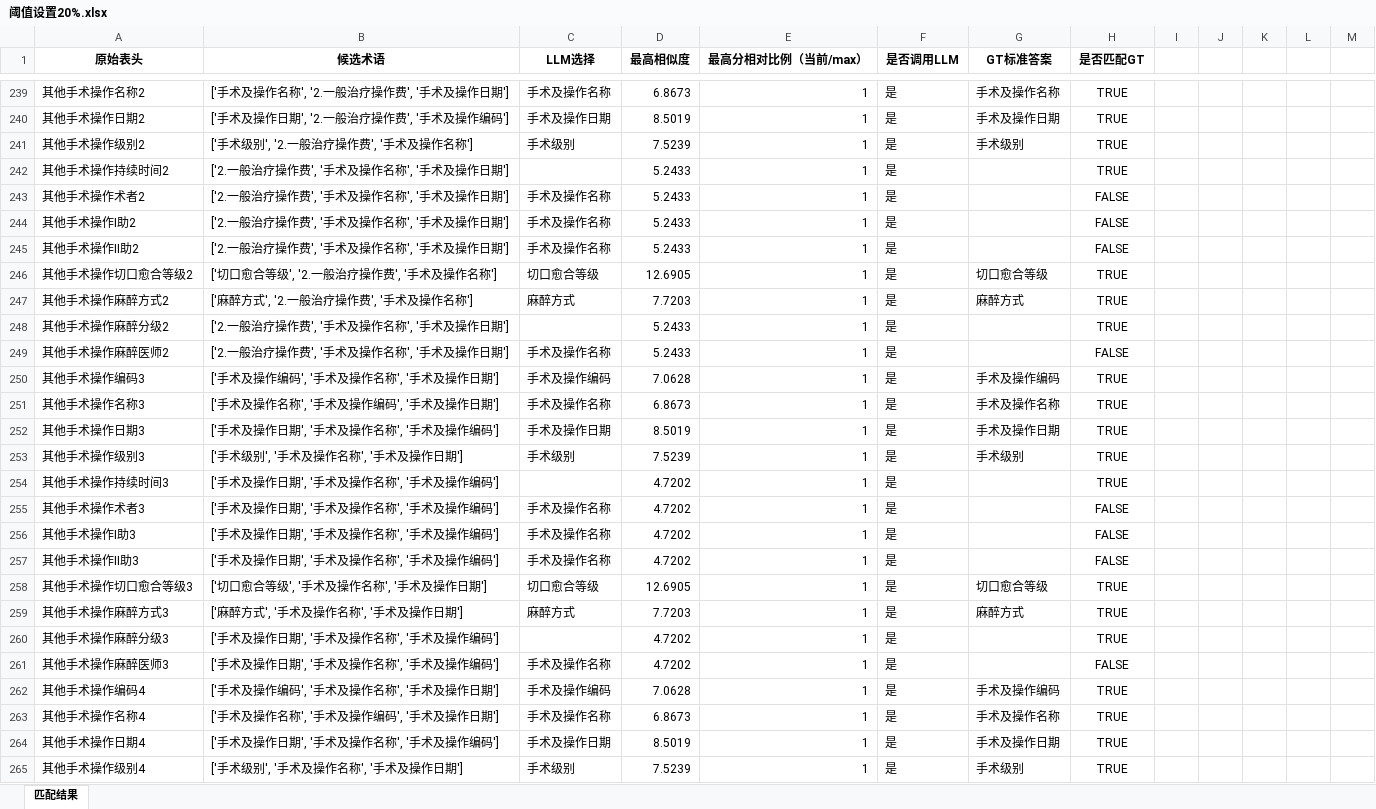
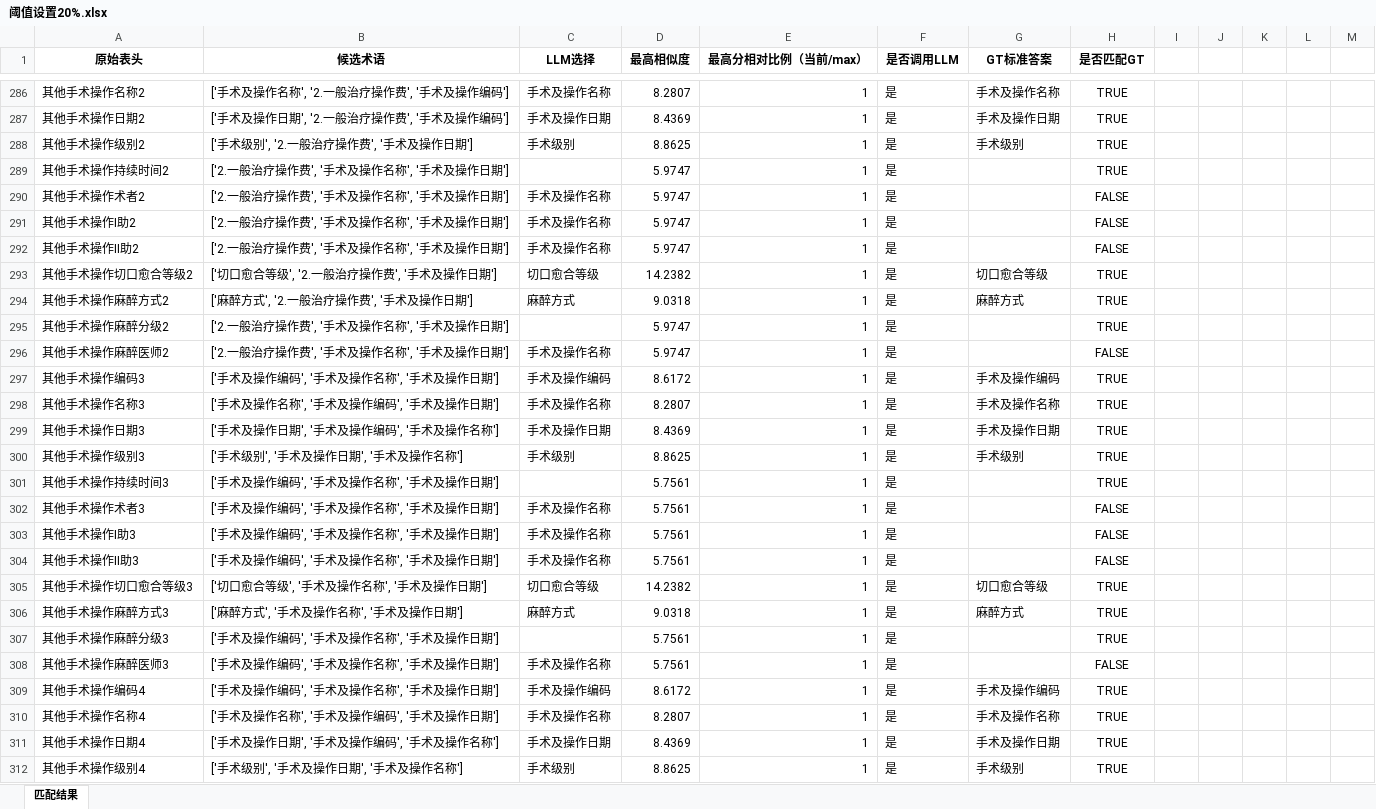
Before and after one commit to gzy-mei/rag-biomap, an Excel workbook: dataset/Matching_Results_Comparison/阈值设置20%.xlsx, sheet 匹配结果, drawn as a sheet; only a part is shown, gaps mark what is left out; values as stored, in another font and other column widths than the file's, no borders; addresses are those after the commit; the diff covers the shown part only; the diff names each change by its address in the sheet, - before the commit and + after, or states it on an @@ line.

```diff
--- a/dataset/Matching_Results_Comparison/阈值设置20%.xlsx (sheet 匹配结果)
+++ b/dataset/Matching_Results_Comparison/阈值设置20%.xlsx (sheet 匹配结果)
-B286 (候选术语): ['手术及操作名称', '2.一般治疗操作费', '手术及操作日期']
+B286 (候选术语): ['手术及操作名称', '2.一般治疗操作费', '手术及操作编码']
-D286 (最高相似度): 6.8673
+D286 (最高相似度): 8.2807
-D287 (最高相似度): 8.5019
+D287 (最高相似度): 8.4369
-B288 (候选术语): ['手术级别', '2.一般治疗操作费', '手术及操作名称']
+B288 (候选术语): ['手术级别', '2.一般治疗操作费', '手术及操作日期']
-D288 (最高相似度): 7.5239
+D288 (最高相似度): 8.8625
-D289:D292 (最高相似度): 5.2433
+D289:D292 (最高相似度): 5.9747
-B293 (候选术语): ['切口愈合等级', '2.一般治疗操作费', '手术及操作名称']
+B293 (候选术语): ['切口愈合等级', '2.一般治疗操作费', '手术及操作日期']
-D293 (最高相似度): 12.6905
+D293 (最高相似度): 14.2382
-B294 (候选术语): ['麻醉方式', '2.一般治疗操作费', '手术及操作名称']
+B294 (候选术语): ['麻醉方式', '2.一般治疗操作费', '手术及操作日期']
-D294 (最高相似度): 7.7203
+D294 (最高相似度): 9.0318
-D295:D296 (最高相似度): 5.2433
+D295:D296 (最高相似度): 5.9747
-D297 (最高相似度): 7.0628
+D297 (最高相似度): 8.6172
-D298 (最高相似度): 6.8673
+D298 (最高相似度): 8.2807
-B299 (候选术语): ['手术及操作日期', '手术及操作名称', '手术及操作编码']
+B299 (候选术语): ['手术及操作日期', '手术及操作编码', '手术及操作名称']
-D299 (最高相似度): 8.5019
+D299 (最高相似度): 8.4369
-B300 (候选术语): ['手术级别', '手术及操作名称', '手术及操作日期']
+B300 (候选术语): ['手术级别', '手术及操作日期', '手术及操作名称']
-D300 (最高相似度): 7.5239
+D300 (最高相似度): 8.8625
-B301:B304 (候选术语): ['手术及操作日期', '手术及操作名称', '手术及操作编码']
+B301:B304 (候选术语): ['手术及操作编码', '手术及操作名称', '手术及操作日期']
-D301:D304 (最高相似度): 4.7202
+D301:D304 (最高相似度): 5.7561
-D305 (最高相似度): 12.6905
+D305 (最高相似度): 14.2382
-D306 (最高相似度): 7.7203
+D306 (最高相似度): 9.0318
-B307:B308 (候选术语): ['手术及操作日期', '手术及操作名称', '手术及操作编码']
+B307:B308 (候选术语): ['手术及操作编码', '手术及操作名称', '手术及操作日期']
-D307:D308 (最高相似度): 4.7202
+D307:D308 (最高相似度): 5.7561
-D309 (最高相似度): 7.0628
+D309 (最高相似度): 8.6172
-D310 (最高相似度): 6.8673
+D310 (最高相似度): 8.2807
-B311 (候选术语): ['手术及操作日期', '手术及操作名称', '手术及操作编码']
+B311 (候选术语): ['手术及操作日期', '手术及操作编码', '手术及操作名称']
-D311 (最高相似度): 8.5019
+D311 (最高相似度): 8.4369
-B312 (候选术语): ['手术级别', '手术及操作名称', '手术及操作日期']
+B312 (候选术语): ['手术级别', '手术及操作日期', '手术及操作名称']
-D312 (最高相似度): 7.5239
+D312 (最高相似度): 8.8625
```
Also changed, not shown: 47 added rows and 1300 edited cells elsewhere in this sheet, dataset/GT.xlsx, 16 other files.
